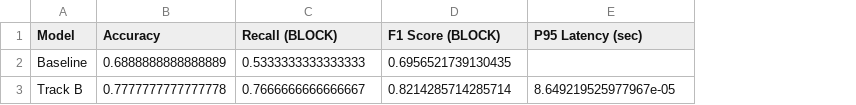
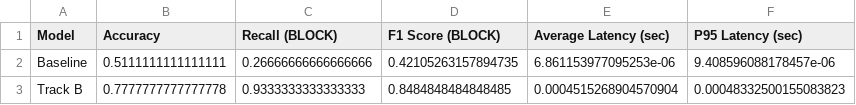
Before and after one commit to bhavanashree133/SmartGuard, a CSV file: Data/trackb_vs_baseline_comparison.csv, drawn as a sheet; addresses are those after the commit; the diff names each change by its address in the sheet, - before the commit and + after, or states it on an @@ line.

```diff
--- a/Data/trackb_vs_baseline_comparison.csv
+++ b/Data/trackb_vs_baseline_comparison.csv
+column E (Average Latency (sec)), rows 2-3: 6.861153977095253e-06 | 0.0004515268904570904
-B2 (Accuracy): 0.6888888888888889
+B2 (Accuracy): 0.5111111111111111
-C2 (Recall (BLOCK)): 0.5333333333333333
+C2 (Recall (BLOCK)): 0.26666666666666666
-D2 (F1 Score (BLOCK)): 0.6956521739130435
+D2 (F1 Score (BLOCK)): 0.42105263157894735
-F2 (P95 Latency (sec)): (empty)
+F2 (P95 Latency (sec)): 9.408596088178457e-06
-C3 (Recall (BLOCK)): 0.7666666666666667
+C3 (Recall (BLOCK)): 0.9333333333333333
-D3 (F1 Score (BLOCK)): 0.8214285714285714
+D3 (F1 Score (BLOCK)): 0.8484848484848485
-F3 (P95 Latency (sec)): 8.649219525977967e-05
+F3 (P95 Latency (sec)): 0.00048332500155083823
```
Also changed, not shown: Data/trackb_model_results.csv, 5 other files.
